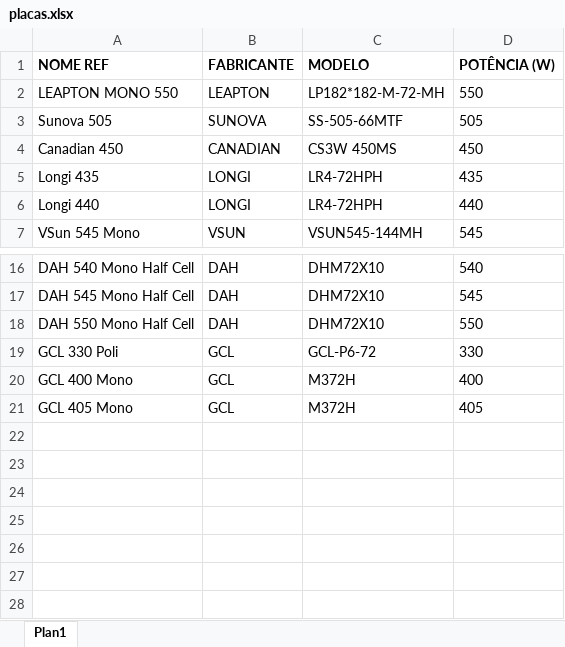
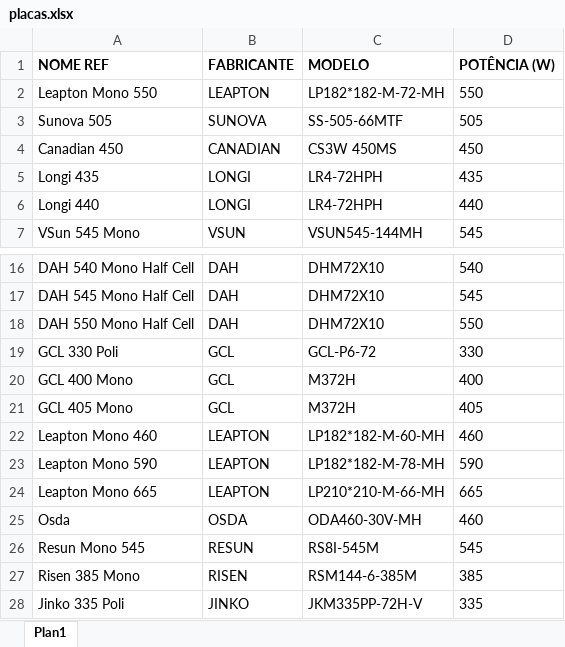
Before and after one commit to LucasEloi13/automatizador_planilhas, an Excel workbook: planilhas/placas.xlsx, sheet Plan1, drawn as a sheet; only a part is shown, gaps mark what is left out; values as stored, in another font and other column widths than the file's, no borders; the diff names each change by its address in the sheet, - before the commit and + after, or states it on an @@ line.

```diff
--- a/planilhas/placas.xlsx (sheet Plan1)
+++ b/planilhas/placas.xlsx (sheet Plan1)
-A2 (NOME REF): LEAPTON MONO 550
+A2 (NOME REF): Leapton Mono 550
+row 22: Leapton Mono 460 | LEAPTON | LP182*182-M-60-MH | 460
+row 23: Leapton Mono 590 | LEAPTON | LP182*182-M-78-MH | 590
+row 24: Leapton Mono 665 | LEAPTON | LP210*210-M-66-MH | 665
+row 25: Osda | OSDA | ODA460-30V-MH | 460
+row 26: Resun Mono 545 | RESUN | RS8I-545M | 545
+row 27: Risen 385 Mono | RISEN | RSM144-6-385M | 385
+row 28: Jinko 335 Poli | JINKO | JKM335PP-72H-V | 335
```
Also changed, not shown: planilhas/inversores.xlsx, planilhas/tabela_cliente.xlsx, 15 other files.
